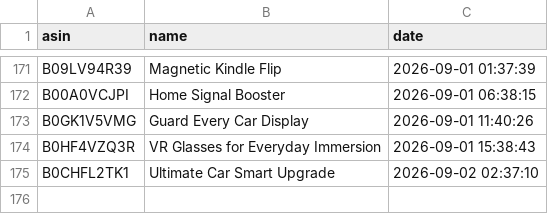
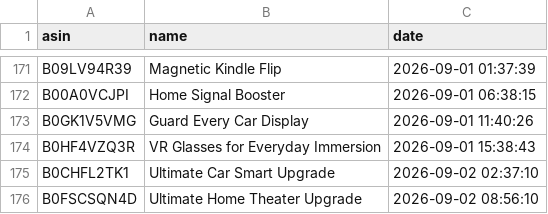
Before and after one commit to smartcartindiaofficial-coder/SmartCart-India, a CSV file: upload_history.csv, drawn as a sheet; only a part is shown, gaps mark what is left out.

```diff
--- a/upload_history.csv
+++ b/upload_history.csv
@@ -175 +175,2 @@ B0HF4VZQ3R,VR Glasses for Everyday Immersion,2026-09-01 15:38:43
 B0CHFL2TK1,Ultimate Car Smart Upgrade,2026-09-02 02:37:10
+B0FSCSQN4D,Ultimate Home Theater Upgrade,2026-09-02 08:56:10
```
Also changed, not shown: 29 other files.
